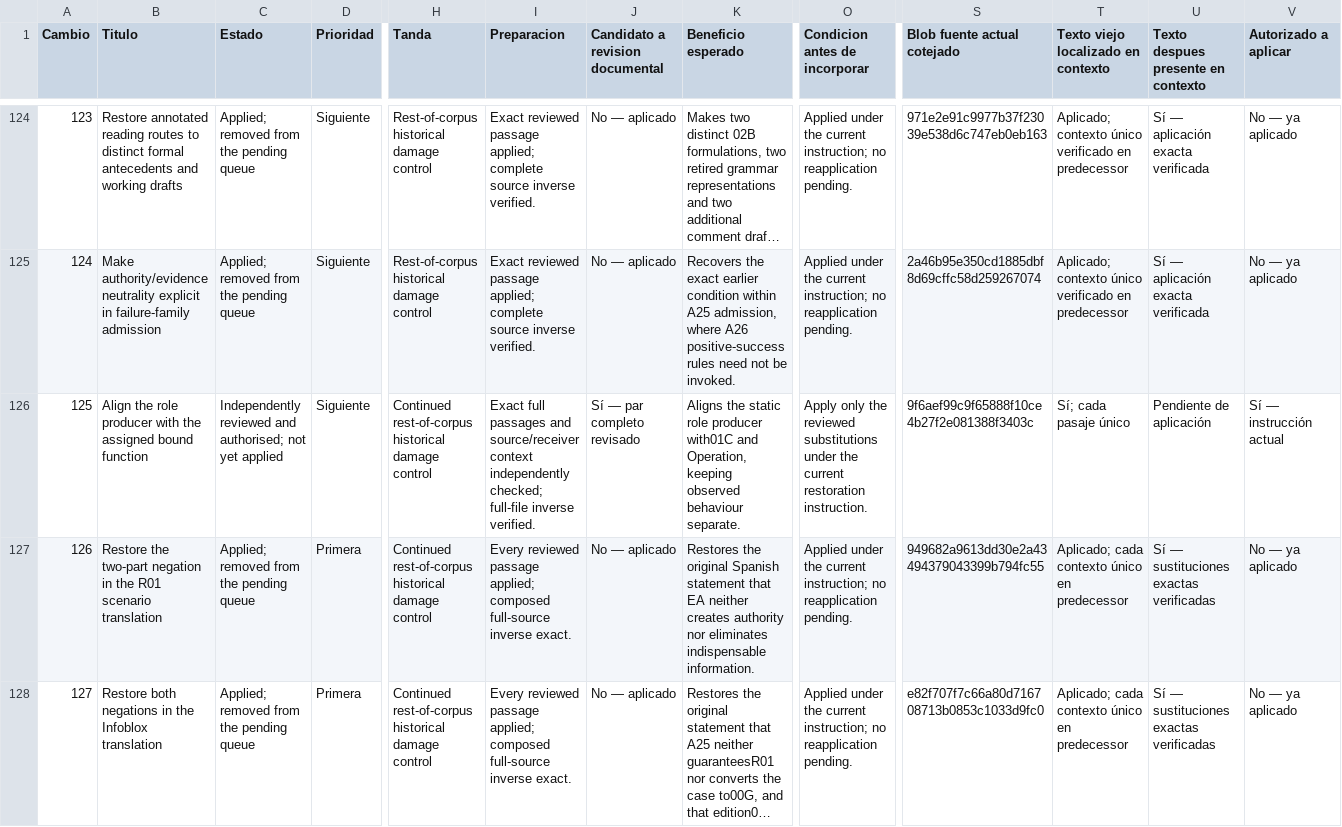
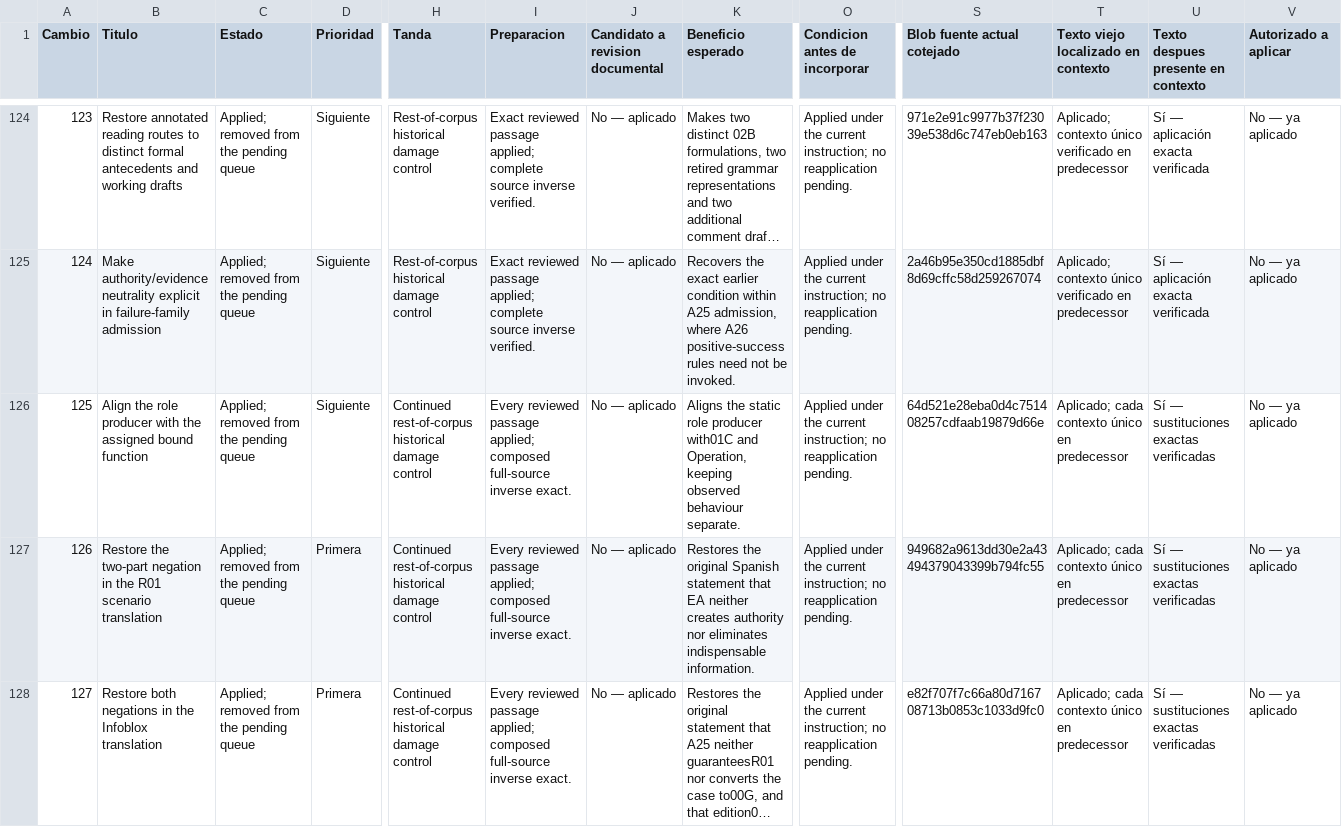
Before and after one commit to dakleyer/structural-awareness-contributions, a CSV file: governance/review/change-priorities-2026-10-06/priorities.csv, drawn as a sheet; only a part is shown, gaps mark what is left out; long unchanged cells end in …; the diff names each change by its address in the sheet, - before the commit and + after, or states it on an @@ line.

Commit message:
Apply exact historical source repair 125 and retire its pending VNext card

```diff
--- a/governance/review/change-priorities-2026-10-06/priorities.csv
+++ b/governance/review/change-priorities-2026-10-06/priorities.csv
-C126 (Estado): Independently reviewed and authorised; not yet applied
+C126 (Estado): Applied; removed from the pending queue
-I126 (Preparacion): Exact full passages and source/receiver context independently checked; full-file inverse verified.
+I126 (Preparacion): Every reviewed passage applied; composed full-source inverse exact.
-J126 (Candidato a revision documental): Sí — par completo revisado
+J126 (Candidato a revision documental): No — aplicado
-O126 (Condicion antes de incorporar): Apply only the reviewed substitutions under the current restoration instruction.
+O126 (Condicion antes de incorporar): Applied under the current instruction; no reapplication pending.
-S126 (Blob fuente actual cotejado): 9f6aef99c9f65888f10ce4b27f2e081388f3403c
+S126 (Blob fuente actual cotejado): 64d521e28eba0d4c751408257cdfaab19879d66e
-T126: Sí; cada pasaje único
+T126: Aplicado; cada contexto único en predecessor
-U126: Pendiente de aplicación
+U126: Sí — sustituciones exactas verificadas
-V126 (Autorizado a aplicar): Sí — instrucción actual
+V126 (Autorizado a aplicar): No — ya aplicado
```
Also changed, not shown: 3 other files.
